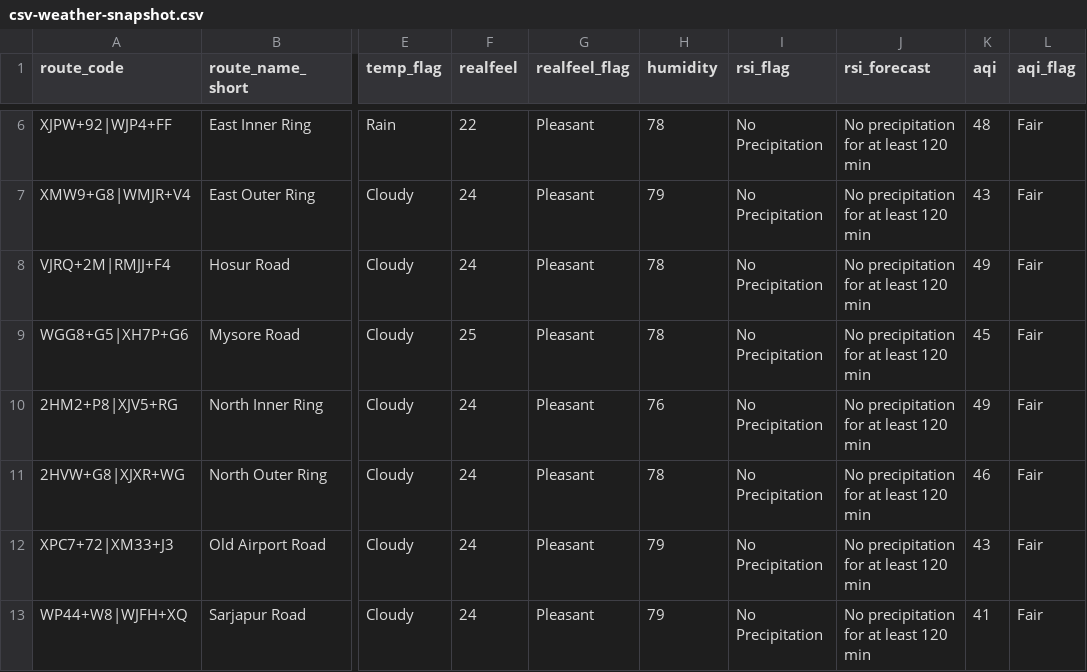
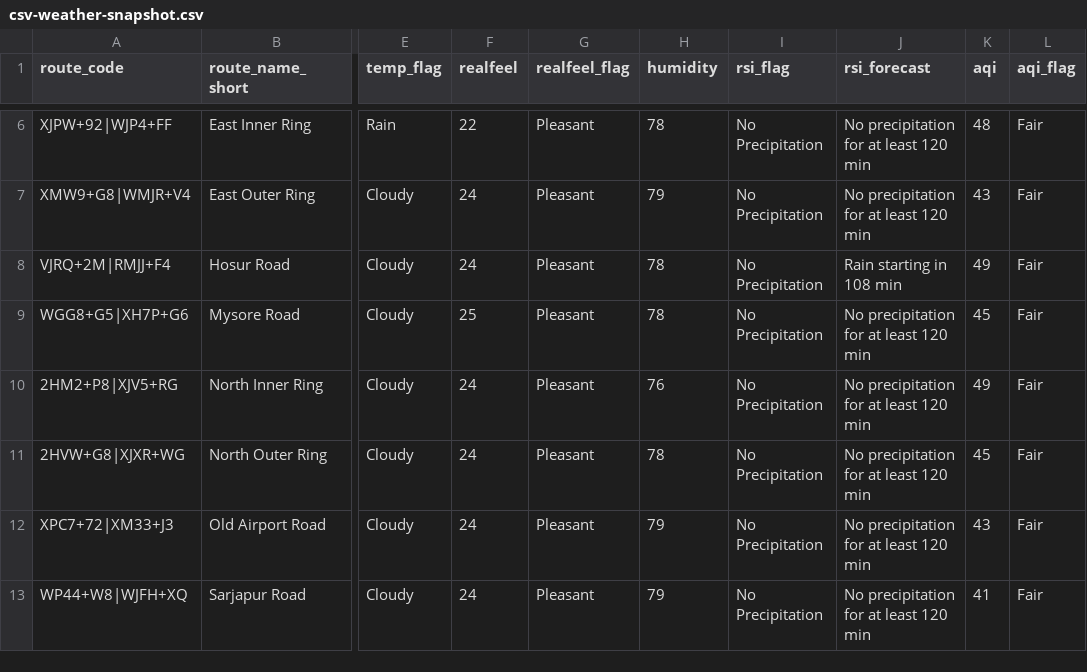
Before and after one commit to thecont1/traffic-monitor-lizard, a CSV file: data/csv-weather-snapshot.csv, drawn as a sheet; only a part is shown, gaps mark what is left out; the diff names each change by its address in the sheet, - before the commit and + after, or states it on an @@ line.

```diff
--- a/data/csv-weather-snapshot.csv
+++ b/data/csv-weather-snapshot.csv
-J8 (rsi_forecast): No precipitation for at least 120 min
+J8 (rsi_forecast): Rain starting in 108 min
-K11 (aqi): 46
+K11 (aqi): 45
```
Also changed, not shown: 1 other file.
